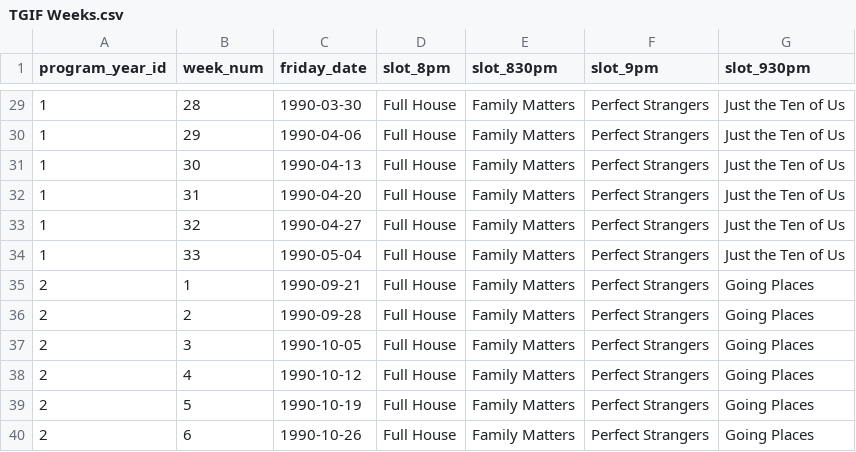
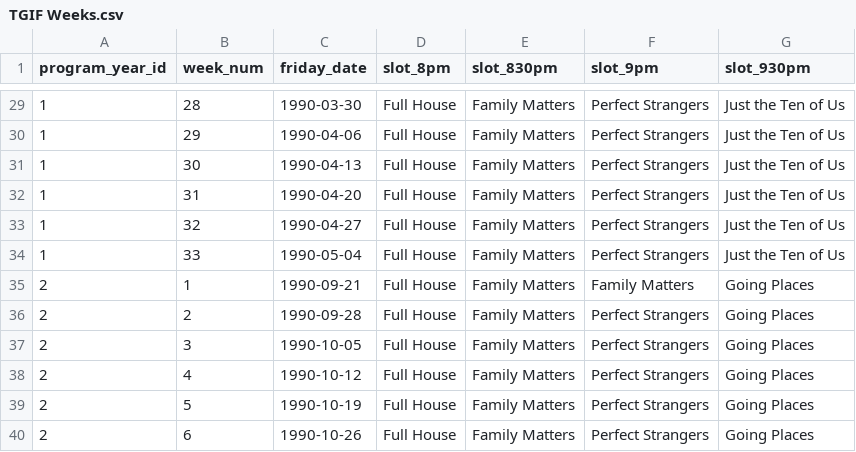
Before and after one commit to bronzehedwick/TGIF, a CSV file: db/TGIF Weeks.csv, drawn as a sheet; only a part is shown, gaps mark what is left out.

```diff
--- a/db/TGIF Weeks.csv
+++ b/db/TGIF Weeks.csv
@@ -34,3 +34,3 @@ program_year_id,week_num,friday_date,slot_8pm,slot_830pm,slot_9pm,slot_930pm
 1,33,1990-05-04,Full House,Family Matters,Perfect Strangers,Just the Ten of Us
-2,1,1990-09-21,Full House,Family Matters,Perfect Strangers,Going Places
+2,1,1990-09-21,Full House,Family Matters,Family Matters,Going Places
 2,2,1990-09-28,Full House,Family Matters,Perfect Strangers,Going Places
```
Also changed, not shown: 1 other file.
